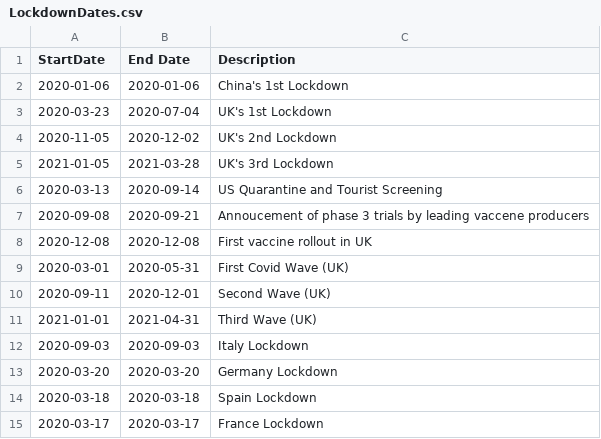
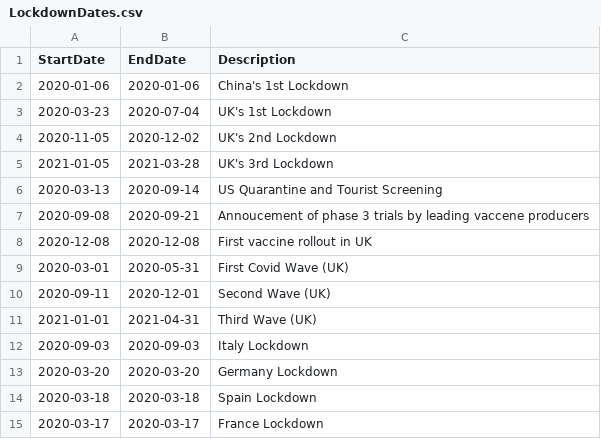
Before and after one commit to SRoscoe27/ResearchProject, a CSV file: csv/LockdownDates.csv, drawn as a sheet.

Commit message:
Attempted fix null dates

```diff
--- a/csv/LockdownDates.csv
+++ b/csv/LockdownDates.csv
@@ -1,2 +1,2 @@
-StartDate,End Date,Description
+StartDate,EndDate,Description
 2020-01-06,2020-01-06,China's 1st Lockdown
```
Also changed, not shown: 1 other file.
